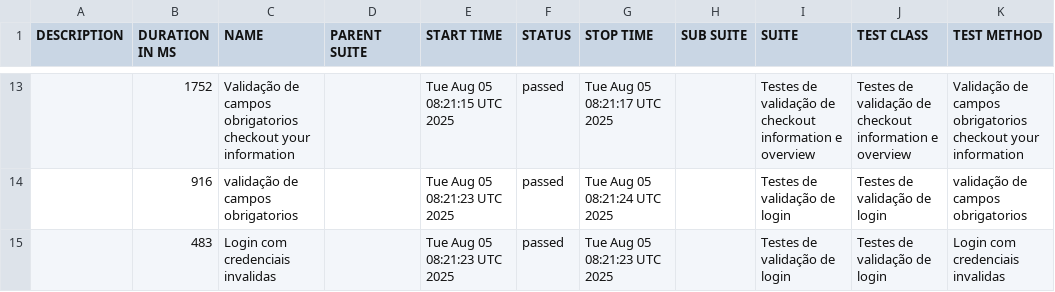
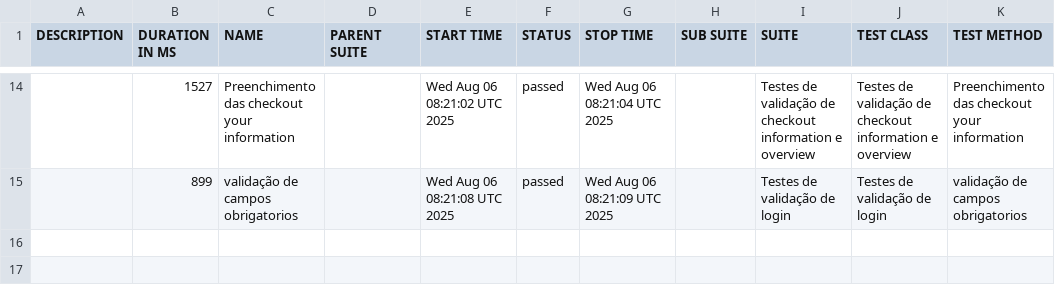
Before and after one commit to DiegoBBarbosa09/Automacao_swaglabs_cypress, a CSV file: data/suites.csv, drawn as a sheet; only a part is shown, gaps mark what is left out; the diff covers the shown part only.

```diff
--- a/data/suites.csv
+++ b/data/suites.csv
@@ -13,3 +14,2 @@
-"","1752","Validação de campos obrigatorios checkout your information","","Tue Aug 05 08:21:15 UTC 2025","passed","Tue Aug 05 08:21:17 UTC 2025","","Testes de validação de checkout information e overview","Testes de validação de checkout information e overview","Validação de campos obrigatorios checkout your information"
-"","916","validação de campos obrigatorios","","Tue Aug 05 08:21:23 UTC 2025","passed","Tue Aug 05 08:21:24 UTC 2025","","Testes de validação de login","Testes de validação de login","validação de campos obrigatorios"
-"","483","Login com credenciais invalidas","","Tue Aug 05 08:21:23 UTC 2025","passed","Tue Aug 05 08:21:23 UTC 2025","","Testes de validação de login","Testes de validação de login","Login com credenciais invalidas"
+"","1527","Preenchimento das checkout your information","","Wed Aug 06 08:21:02 UTC 2025","passed","Wed Aug 06 08:21:04 UTC 2025","","Testes de validação de checkout information e overview","Testes de validação de checkout information e overview","Preenchimento das checkout your information"
+"","899","validação de campos obrigatorios","","Wed Aug 06 08:21:08 UTC 2025","passed","Wed Aug 06 08:21:09 UTC 2025","","Testes de validação de login","Testes de validação de login","validação de campos obrigatorios"
```
Also changed, not shown: 6 added rows, 5 removed rows and 22 edited cells elsewhere in this file, 43 other files.
